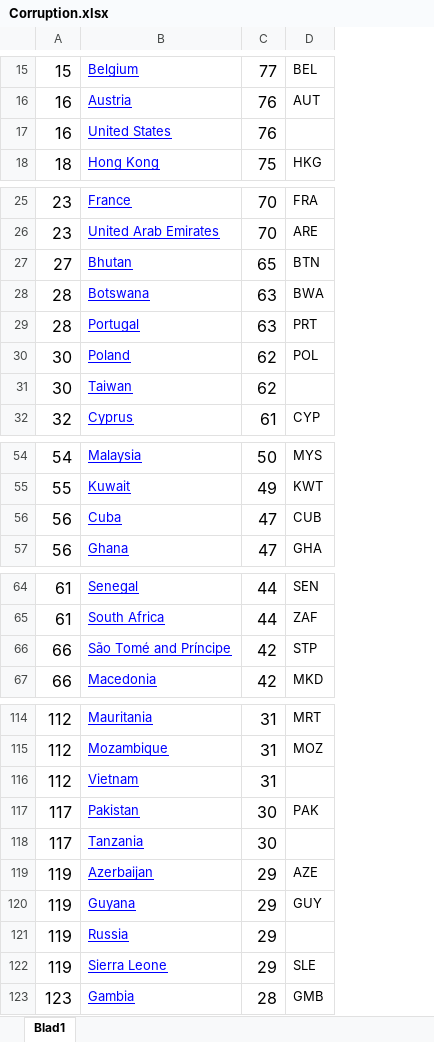
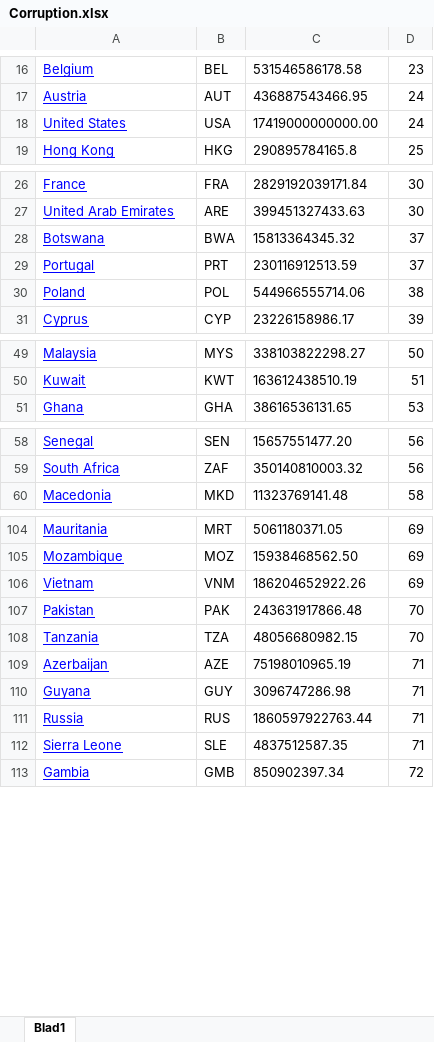
Before and after one commit to StijnRobben/project, an Excel workbook: RichProperties/Corruption.xlsx, sheet Blad1, drawn as a sheet; only a part is shown, gaps mark what is left out; values as stored, in another font and other column widths than the file's, no borders; removed rows and columns are numbered as before the commit, all else as after; the diff covers the shown part only; the diff names each change by its address in the sheet, - before the commit and + after, or states it on an @@ line.

```diff
--- a/RichProperties/Corruption.xlsx (sheet Blad1)
+++ b/RichProperties/Corruption.xlsx (sheet Blad1)
-column A, rows 15-18: 15 | 16 | 16 | 18; rows 25-26: 23 | 23; rows 28-30: 28 | 28 | 30; row 32: 32; rows 54-55: 54 | 55; row 57: 56; rows 64-65: 61 | 61; row 67: 66; rows 114-123: 112 | 112 | 112 | 117 | 117 | 119 | 119 | 119 | 119 | 123
-column C, rows 15-18: 77 | 76 | 76 | 75; rows 25-26: 70 | 70; rows 28-30: 63 | 63 | 62; row 32: 61; rows 54-55: 50 | 49; row 57: 47; rows 64-65: 44 | 44; row 67: 42; rows 114-123: 31 | 31 | 31 | 30 | 30 | 29 | 29 | 29 | 29 | 28
+column C, rows 16-19: 531546586178.58 | 436887543466.95 | 17419000000000.00 | 290895784165.8; rows 26-31: 2829192039171.84 | 399451327433.63 | 15813364345.32 | 230116912513.59 | 544966555714.06 | 23226158986.17; rows 49-51: 338103822298.27 | 163612438510.19 | 38616536131.65; rows 58-60: 15657551477.20 | 350140810003.32 | 11323769141.48; rows 104-113: 5061180371.05 | 15938468562.50 | 186204652922.26 | 243631917866.48 | 48056680982.15 | 75198010965.19 | 3096747286.98 | 1860597922763.44 | 4837512587.35 | 850902397.34
+column D, rows 16-19: 23 | 24 | 24 | 25; rows 26-31: 30 | 30 | 37 | 37 | 38 | 39; rows 49-51: 50 | 51 | 53; rows 58-60: 56 | 56 | 58; rows 104-113: 69 | 69 | 69 | 70 | 70 | 71 | 71 | 71 | 71 | 72
-B18: (empty)
+B18: USA
-row 27: 27 | Bhutan | 65 | BTN
-row 31: 30 | Taiwan | 62
-row 56: 56 | Cuba | 47 | CUB
-row 66: 66 | São Tomé and Príncipe | 42 | STP
-B106: (empty)
+B106: VNM
-B108: (empty)
+B108: TZA
-B111: (empty)
+B111: RUS
```
Also changed, not shown: 1 added row, 23 removed rows and 4 edited cells elsewhere in this sheet, 9 other files.
